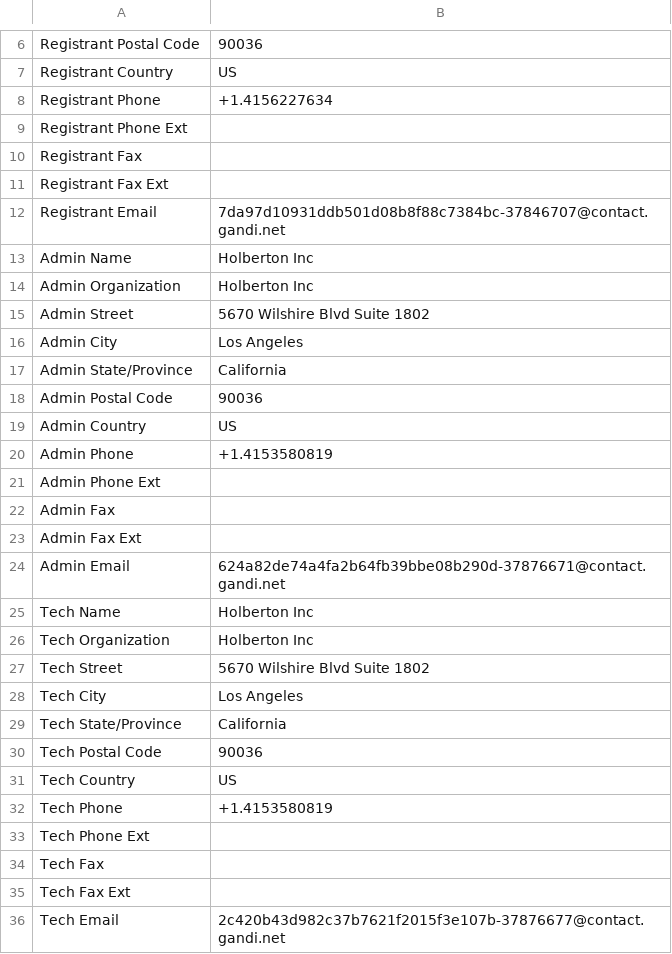
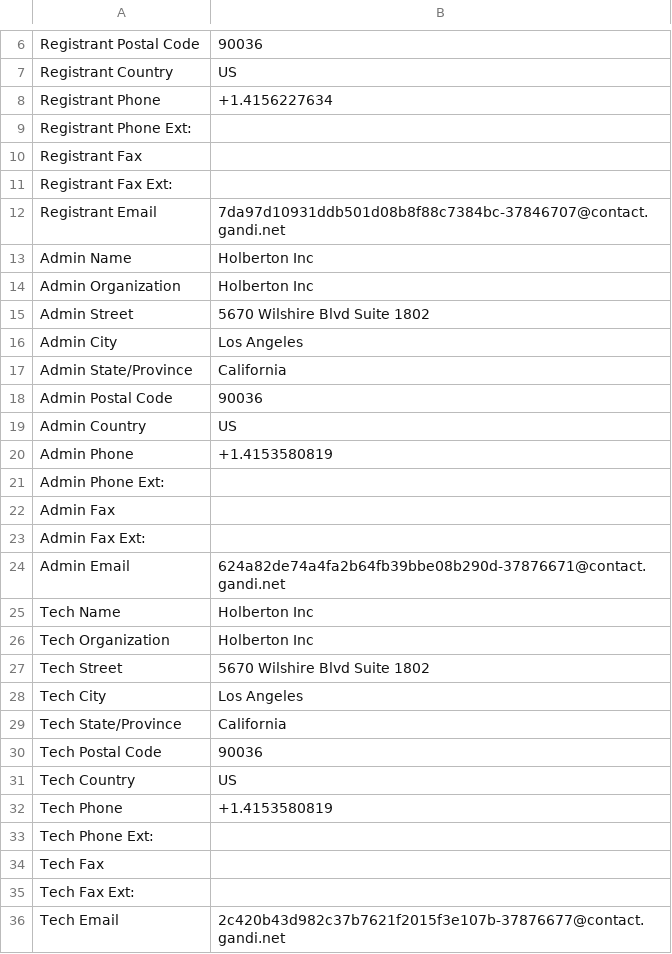
Before and after one commit to Amir606800/holbertonschool-cyber_security, a CSV file: network_security/0x01_passive_reconnaissance/holbertonschool.com.csv, drawn as a sheet; only a part is shown, gaps mark what is left out.

```diff
--- a/network_security/0x01_passive_reconnaissance/holbertonschool.com.csv
+++ b/network_security/0x01_passive_reconnaissance/holbertonschool.com.csv
@@ -8,5 +8,5 @@ Registrant Country, US
 Registrant Phone, +1.4156227634
-Registrant Phone Ext,
+Registrant Phone Ext:,
 Registrant Fax,
-Registrant Fax Ext,
+Registrant Fax Ext:,
 Registrant Email, 7da97d10931ddb501d08b8f88c7384bc-37846707@contact.gandi.net
@@ -20,5 +20,5 @@ Admin Country, US
 Admin Phone, +1.4153580819
-Admin Phone Ext,
+Admin Phone Ext:,
 Admin Fax,
-Admin Fax Ext,
+Admin Fax Ext:,
 Admin Email, 624a82de74a4fa2b64fb39bbe08b290d-37876671@contact.gandi.net
@@ -32,5 +32,5 @@ Tech Country, US
 Tech Phone, +1.4153580819
-Tech Phone Ext,
+Tech Phone Ext:,
 Tech Fax,
-Tech Fax Ext,
+Tech Fax Ext:,
 Tech Email, 2c420b43d982c37b7621f2015f3e107b-37876677@contact.gandi.net
```
Also changed, not shown: 1 other file.
